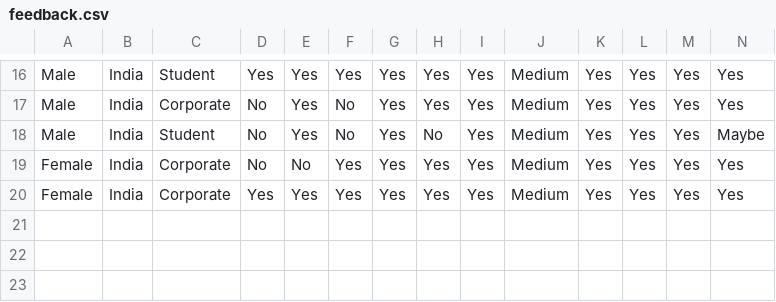
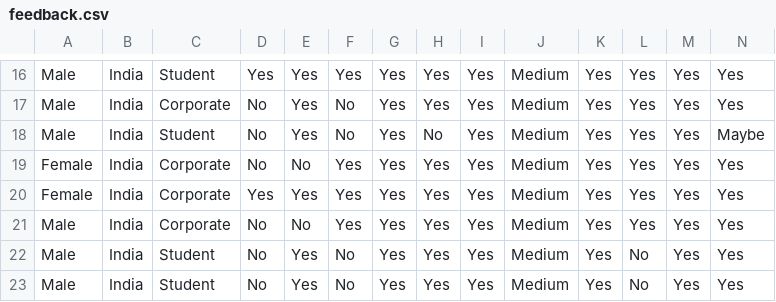
Before and after one commit to Trips1909/Intelligent-Medical-Diagnosis-and-Guidance, a CSV file: data/feedback.csv, drawn as a sheet; only a part is shown, gaps mark what is left out; rows hold the shown columns only; the diff names each change by its address in the sheet, - before the commit and + after, or states it on an @@ line.

```diff
--- a/data/feedback.csv
+++ b/data/feedback.csv
+row 21: Male | India | Corporate | No | No | Yes | Yes | Yes | Yes | Medium | Yes | Yes | Yes | Yes
+row 22: Male | India | Student | No | Yes | No | Yes | Yes | Yes | Medium | Yes | No | Yes | Yes
+row 23: Male | India | Student | No | Yes | No | Yes | Yes | Yes | Medium | Yes | No | Yes | Yes
```
Also changed, not shown: 4 other files.
